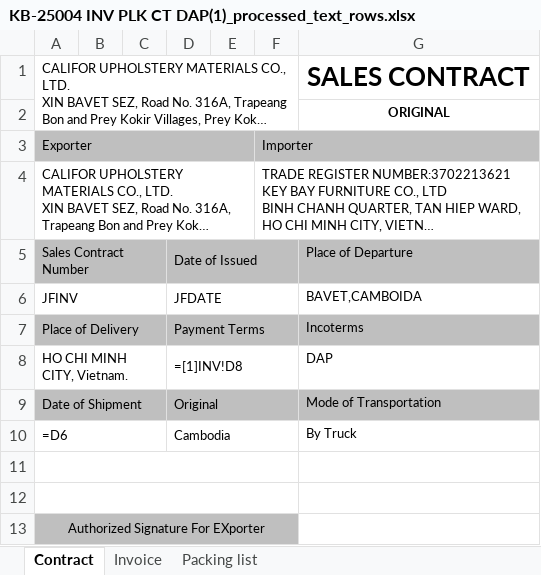
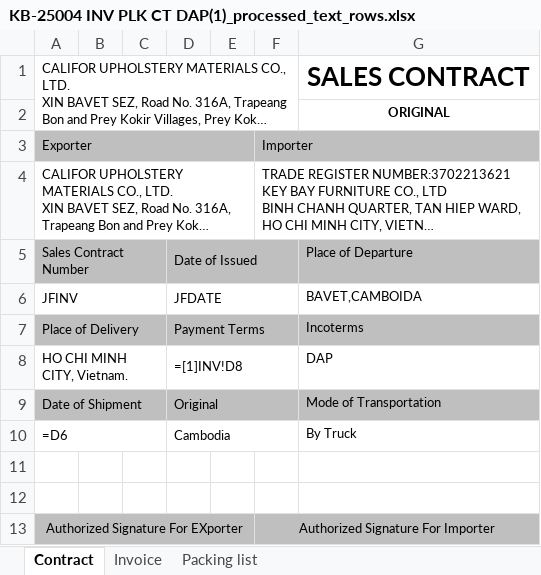
Before and after one commit to GiyoXD/config_creator, an Excel workbook: KB-25004 INV PLK CT DAP(1)_processed_text_rows.xlsx, sheet Contract, drawn as a sheet; long unchanged cells end in …; values as stored, in another font and other column widths than the file's, no borders; formulas without a stored value are shown as written; the diff names each change by its address in the sheet, - before the commit and + after, or states it on an @@ line.

Commit message:
fix merge issue

```diff
--- a/KB-25004 INV PLK CT DAP(1)_processed_text_rows.xlsx (sheet Contract)
+++ b/KB-25004 INV PLK CT DAP(1)_processed_text_rows.xlsx (sheet Contract)
-A11:F11 merged
-A12:F12 merged
-A13:F13 merged
+A13:E13 merged
-F13: (empty)
+F13: Authorized Signature For Importer
+F13:G13 merged
```
Also changed, not shown: sheet Packing list, sheet Invoice, 13 other files.
